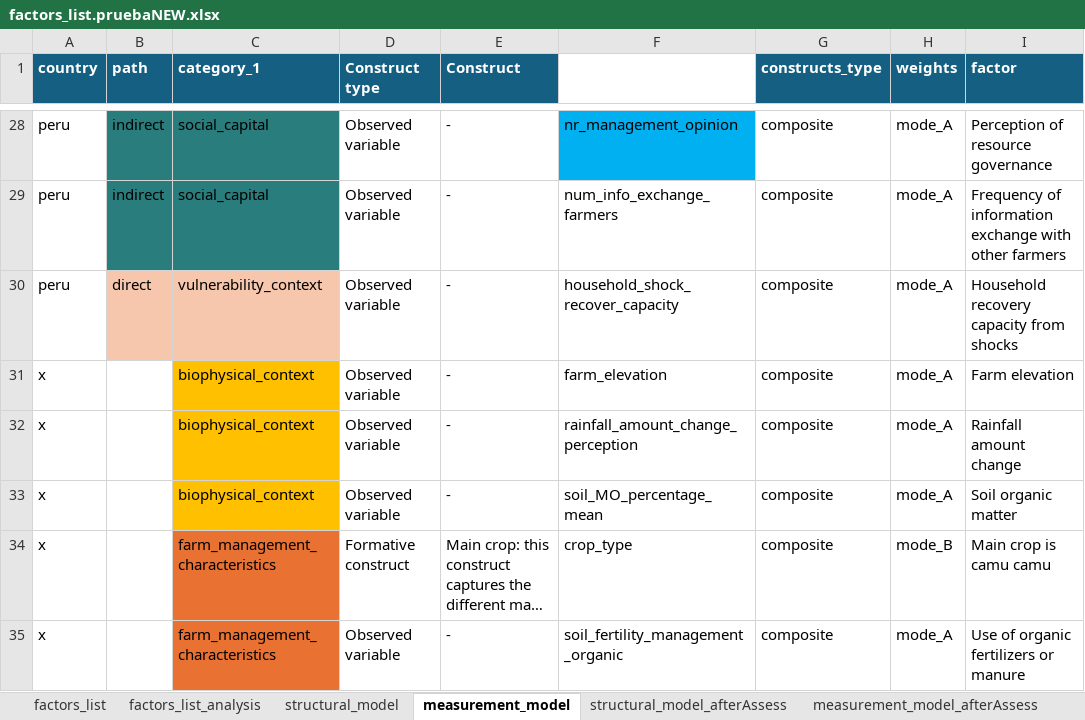
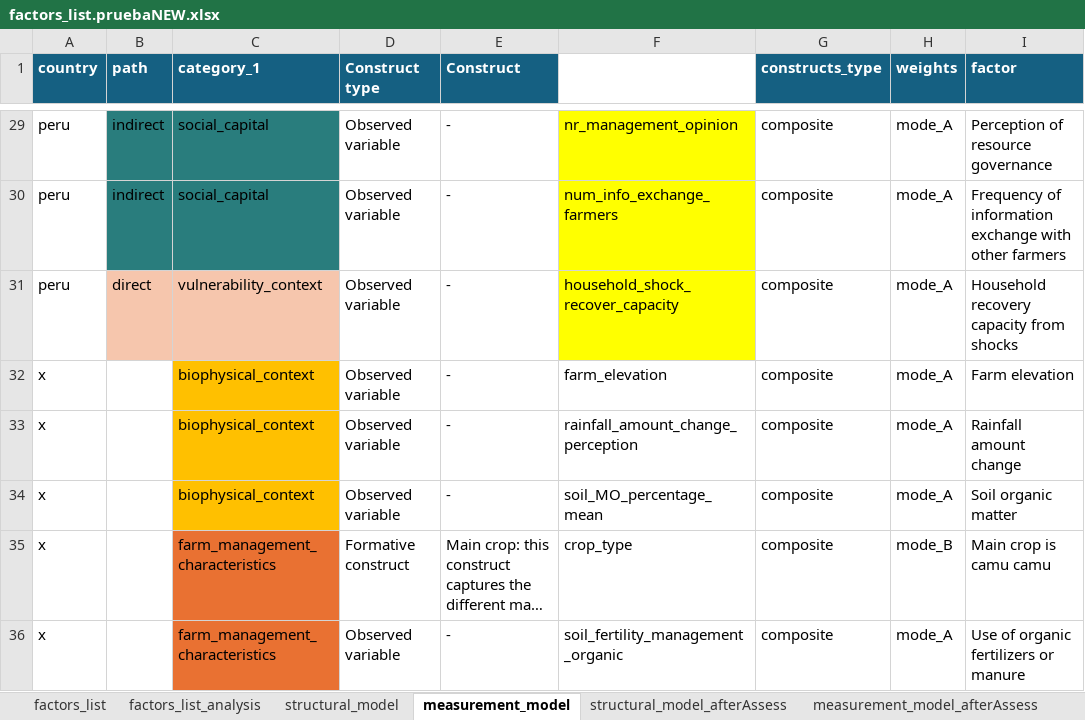
Before and after one commit to andreacsanchezb10/HOLPA_factors_influencing_adoption_dfs, an Excel workbook: factors_list.pruebaNEW.xlsx, sheet measurement_model, drawn as a sheet; only a part is shown, gaps mark what is left out; long unchanged cells end in …; values as stored, in another font and other column widths than the file's, no borders; table styles not drawn; addresses are those after the commit; the diff covers the shown part only; the diff names each change by its address in the sheet, - before the commit and + after, or states it on an @@ line.

```diff
--- a/factors_list.pruebaNEW.xlsx (sheet measurement_model)
+++ b/factors_list.pruebaNEW.xlsx (sheet measurement_model)
-F29 fill: #00B0F0
+F29 fill: #FFFF00
-F30:F31 fill: none
+F30:F31 fill: #FFFF00
```
Also changed, not shown: 1 added row and cell formats elsewhere in this sheet, sheet structural_model, 5 other files.
